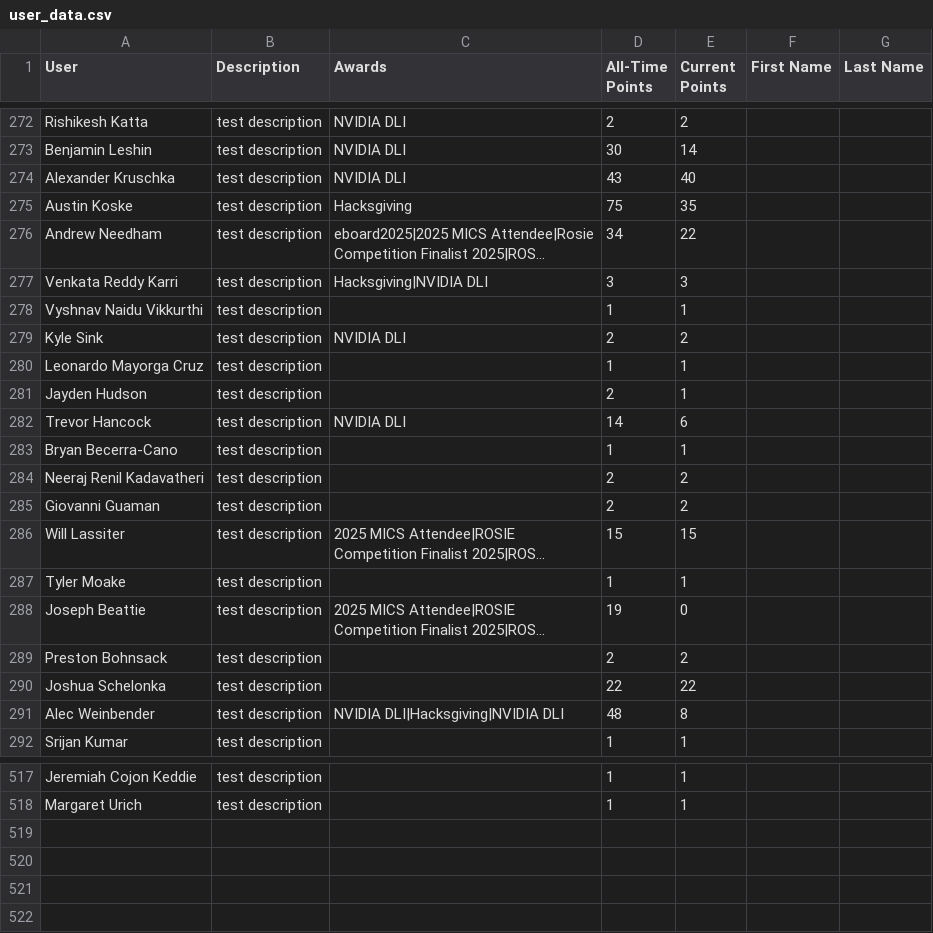
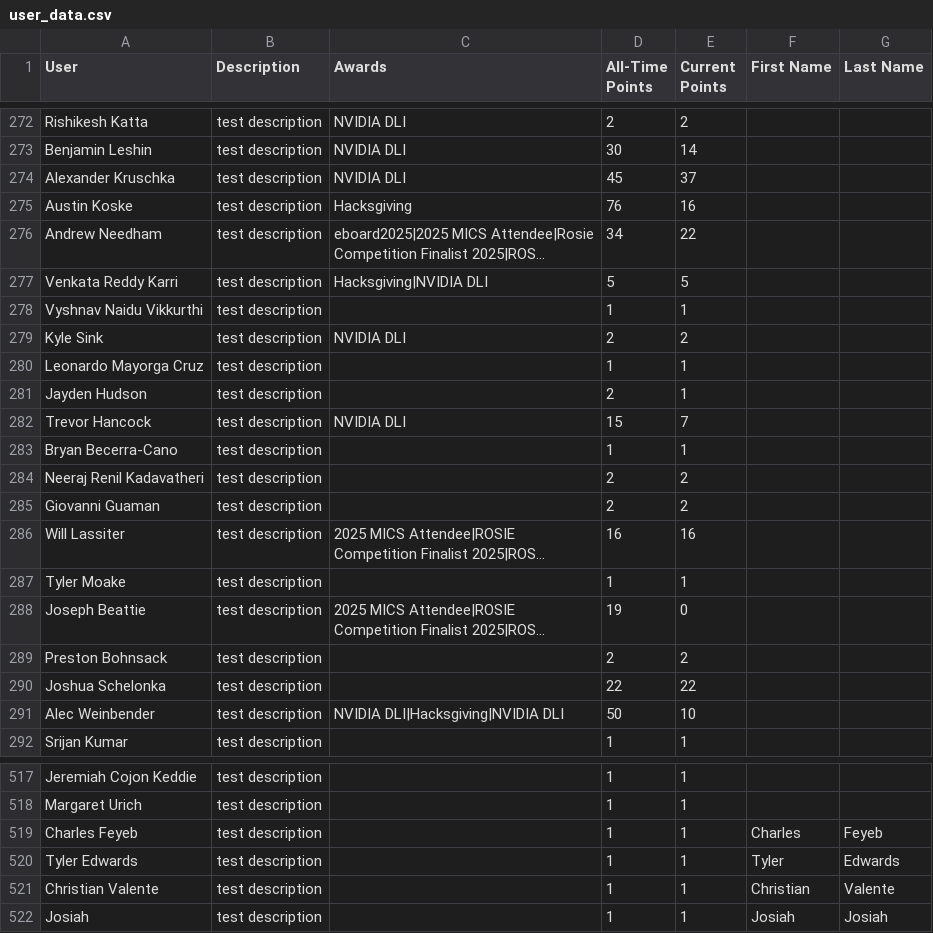
Before and after one commit to MSOE-AI-Club/maic-content, a CSV file: data/points/user_data.csv, drawn as a sheet; only a part is shown, gaps mark what is left out; long unchanged cells end in …; the diff covers the shown part only; the diff names each change by its address in the sheet, - before the commit and + after, or states it on an @@ line.

Commit message:
updating the content to have the proper points

```diff
--- a/data/points/user_data.csv
+++ b/data/points/user_data.csv
-D274 (All-Time Points): 43
+D274 (All-Time Points): 45
-E274 (Current Points): 40
+E274 (Current Points): 37
-D275 (All-Time Points): 75
+D275 (All-Time Points): 76
-E275 (Current Points): 35
+E275 (Current Points): 16
-D277 (All-Time Points): 3
+D277 (All-Time Points): 5
-E277 (Current Points): 3
+E277 (Current Points): 5
-D282 (All-Time Points): 14
+D282 (All-Time Points): 15
-E282 (Current Points): 6
+E282 (Current Points): 7
-D286 (All-Time Points): 15
+D286 (All-Time Points): 16
-E286 (Current Points): 15
+E286 (Current Points): 16
-D291 (All-Time Points): 48
+D291 (All-Time Points): 50
-E291 (Current Points): 8
+E291 (Current Points): 10
+row 519: Charles Feyeb | test description |  | 1 | 1 | Charles | Feyeb
+row 520: Tyler Edwards | test description |  | 1 | 1 | Tyler | Edwards
+row 521: Christian Valente | test description |  | 1 | 1 | Christian | Valente
+row 522: Josiah | test description |  | 1 | 1 | Josiah | Josiah
```
Also changed, not shown: 87 edited cells elsewhere in this file, 1 other file.
